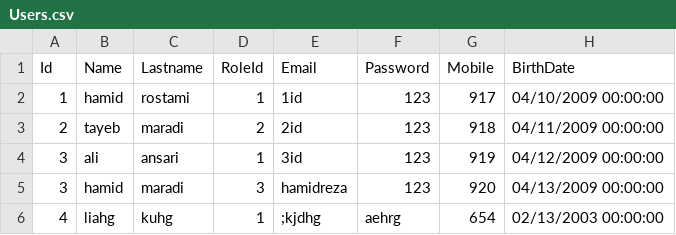
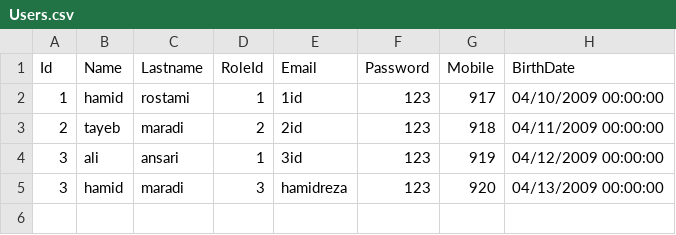
Before and after one commit to hrtm95/MK97_HamidrezaRostaminezhad_HW4, a CSV file: HW4/DataBase/Users.csv, drawn as a sheet; the diff names each change by its address in the sheet, - before the commit and + after, or states it on an @@ line.

```diff
--- a/HW4/DataBase/Users.csv
+++ b/HW4/DataBase/Users.csv
-row 6: 4 | liahg | kuhg | 1 | ;kjdhg | aehrg | 654 | 02/13/2003 00:00:00
```
Also changed, not shown: 2 other files.
